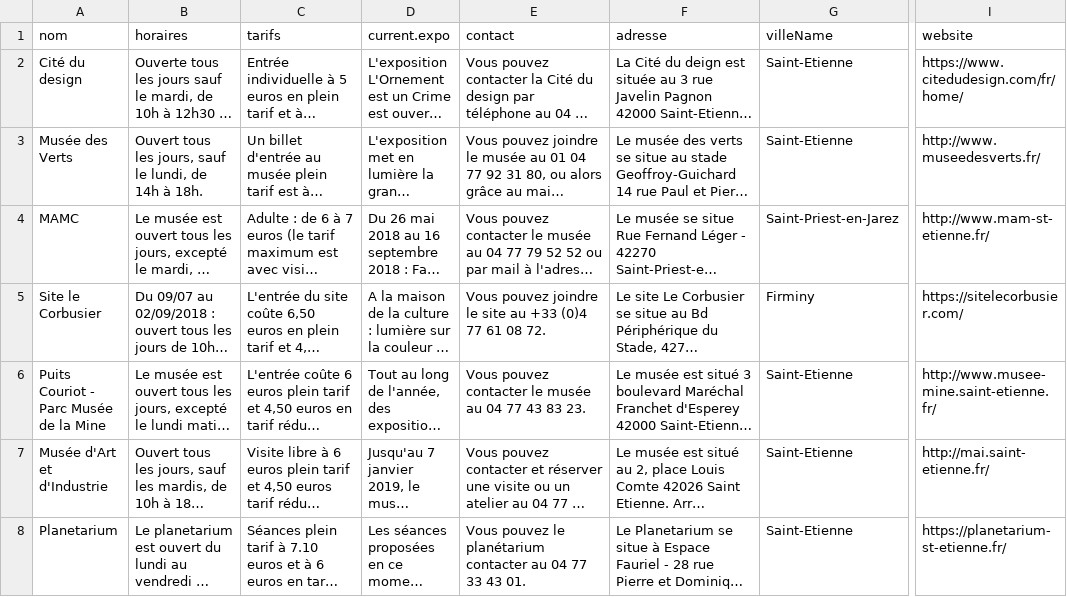
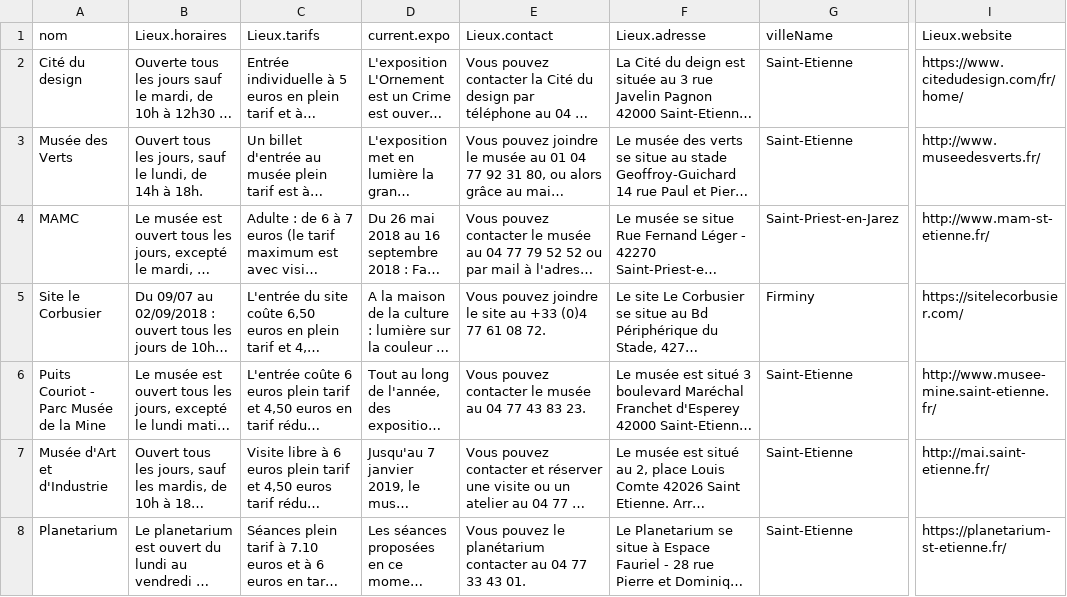
Before and after one commit to Snefff/multi-webhook, a CSV file: musee.csv, drawn as a sheet; only a part is shown, gaps mark what is left out; long unchanged cells end in …; the diff names each change by its address in the sheet, - before the commit and + after, or states it on an @@ line.

```diff
--- a/musee.csv
+++ b/musee.csv
-B1: horaires
+B1: Lieux.horaires
-C1: tarifs
+C1: Lieux.tarifs
-E1: contact
+E1: Lieux.contact
-F1: adresse
+F1: Lieux.adresse
-I1: website
+I1: Lieux.website
```
Also changed, not shown: bibliotheque.csv, piscine.csv, 1 other file.
